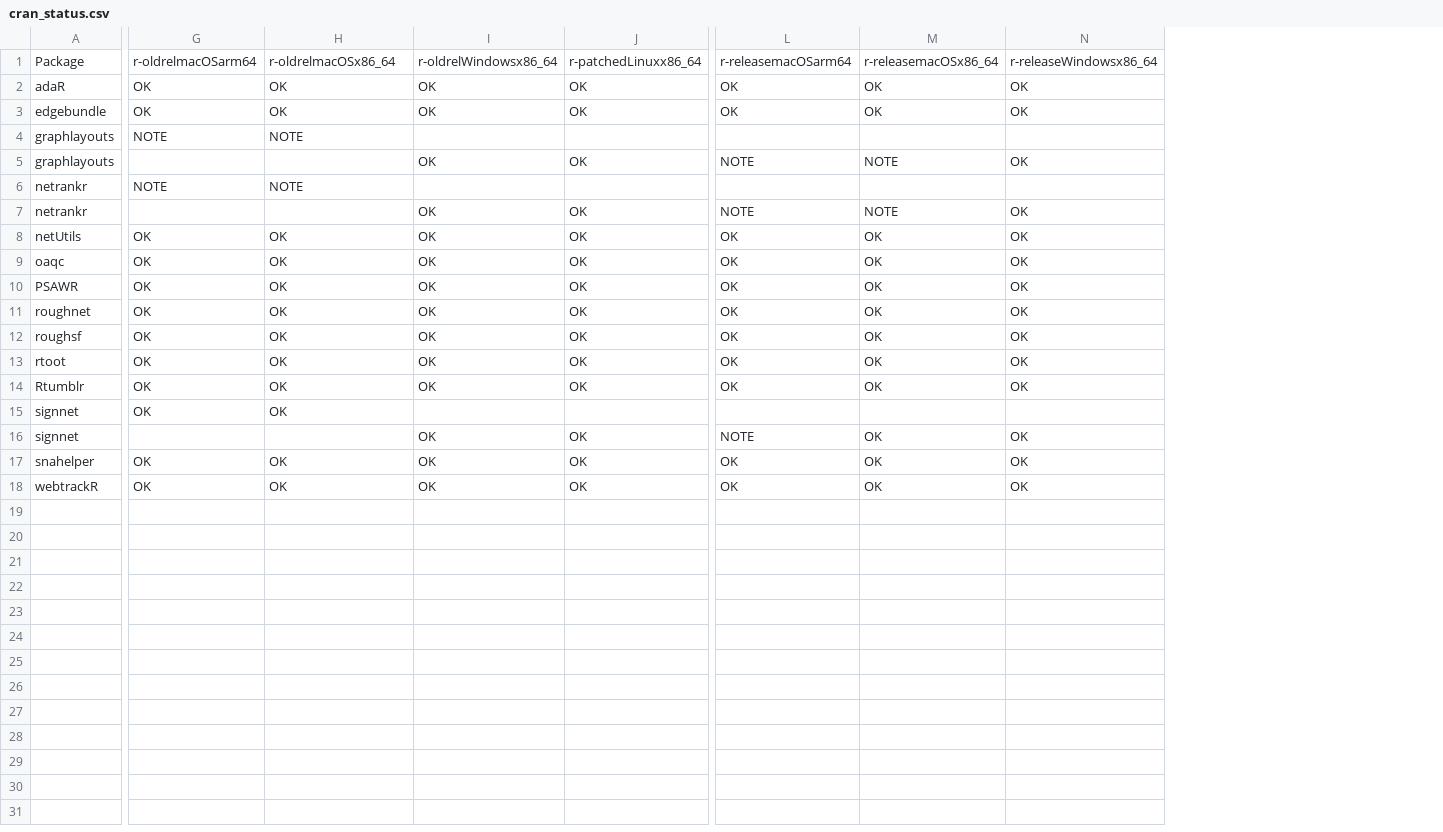
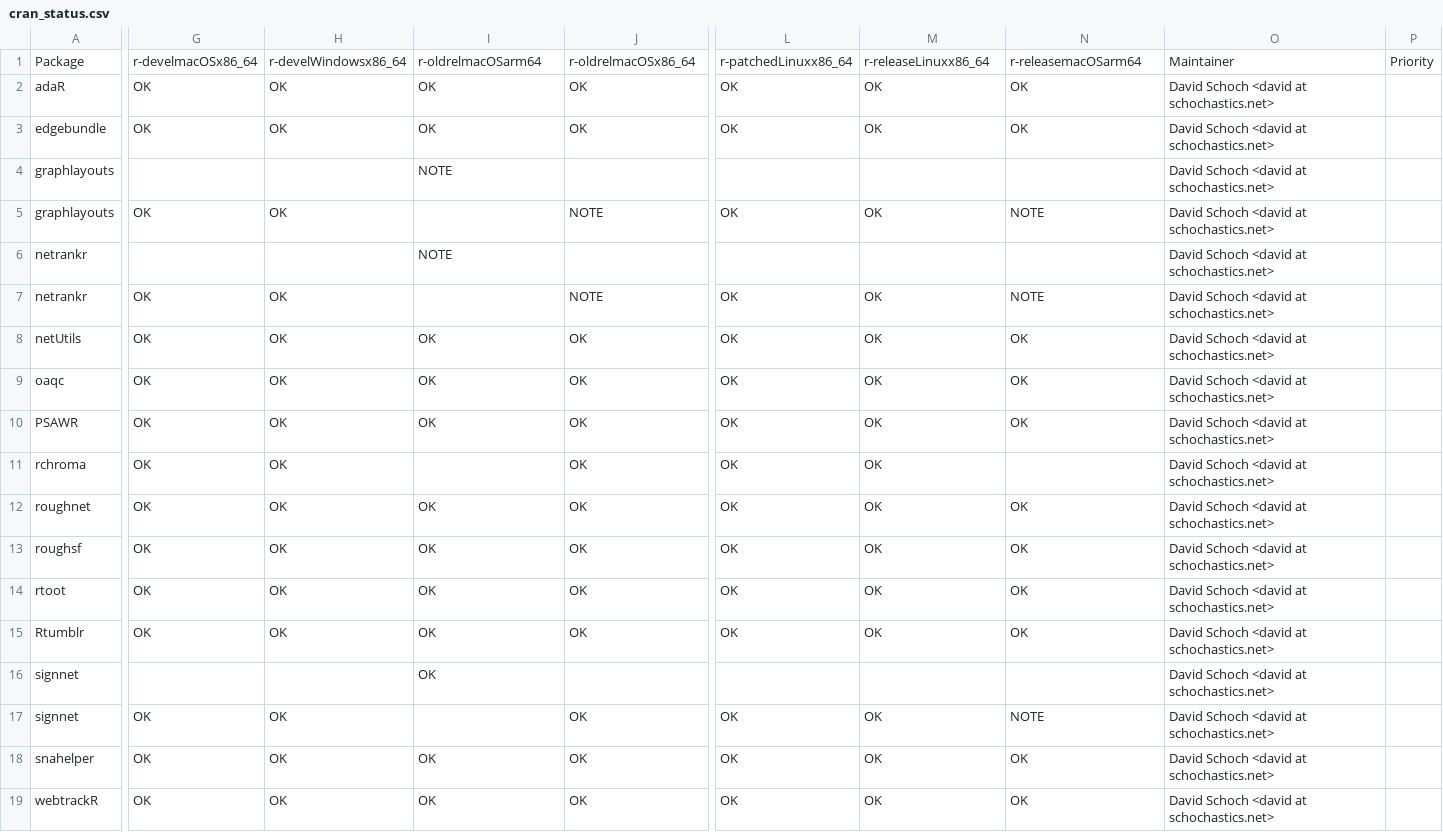
Before and after one commit to schochastics/gh-dashboard, a CSV file: cran_status.csv, drawn as a sheet; only a part is shown, gaps mark what is left out; removed rows and columns are numbered as before the commit, all else as after; rows hold the shown columns only; the diff covers the shown part only; the diff names each change by its address in the sheet, - before the commit and + after, or states it on an @@ line.

```diff
--- a/cran_status.csv
+++ b/cran_status.csv
+column O, rows 1-3: Maintainer | David Schoch <david at schochastics.net> | David Schoch <david at schochastics.net>; row 5: David Schoch <david at schochastics.net>; rows 7-10: all David Schoch <david at schochastics.net>; rows 12-15: all David Schoch <david at schochastics.net>; rows 17-19: all David Schoch <david at schochastics.net>
+column P, row 1: Priority
-G1: r-oldrelmacOSarm64
+G1: r-develmacOSx86_64
-H1: r-oldrelmacOSx86_64
+H1: r-develWindowsx86_64
-I1: r-oldrelWindowsx86_64
+I1: r-oldrelmacOSarm64
-J1: r-patchedLinuxx86_64
+J1: r-oldrelmacOSx86_64
-L1: r-releasemacOSarm64
+L1: r-patchedLinuxx86_64
-M1: r-releasemacOSx86_64
+M1: r-releaseLinuxx86_64
-N1: r-releaseWindowsx86_64
+N1: r-releasemacOSarm64
-row 4: graphlayouts | NOTE | NOTE
+row 4: graphlayouts |  |  | NOTE |  |  |  |  | David Schoch <david at schochastics.net>
-G5: (empty)
+G5: OK
-H5: (empty)
+H5: OK
-I5: OK
+I5: (empty)
-J5: OK
+J5: NOTE
-L5: NOTE
+L5: OK
-M5: NOTE
+M5: OK
-N5: OK
+N5: NOTE
-row 6: netrankr | NOTE | NOTE
+row 6: netrankr |  |  | NOTE |  |  |  |  | David Schoch <david at schochastics.net>
-G7: (empty)
+G7: OK
-H7: (empty)
+H7: OK
-I7: OK
+I7: (empty)
-J7: OK
+J7: NOTE
-L7: NOTE
+L7: OK
-M7: NOTE
+M7: OK
-N7: OK
+N7: NOTE
+row 11: rchroma | OK | OK |  | OK | OK | OK |  | David Schoch <david at schochastics.net>
-row 15: signnet | OK | OK
+row 16: signnet |  |  | OK |  |  |  |  | David Schoch <david at schochastics.net>
-G17: (empty)
+G17: OK
-H17: (empty)
+H17: OK
-I17: OK
+I17: (empty)
-L17: NOTE
+L17: OK
-N17: OK
+N17: NOTE
```
Also changed, not shown: 2 edited cells elsewhere in this file, current_week.csv, last_week.csv.
